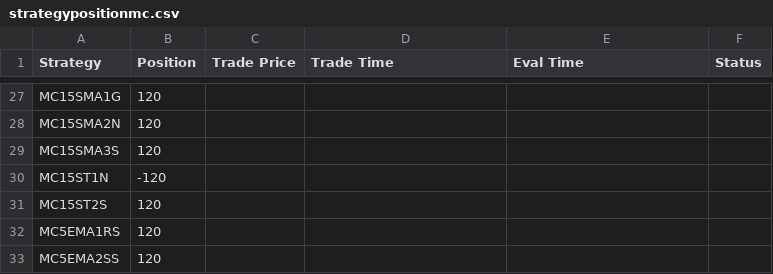
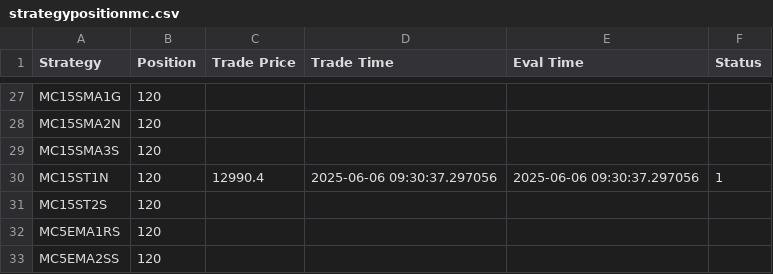
Before and after one commit to samirhuf/positions, a CSV file: strategypositionmc.csv, drawn as a sheet; only a part is shown, gaps mark what is left out.

Commit message:
upload csv

```diff
--- a/strategypositionmc.csv
+++ b/strategypositionmc.csv
@@ -29,3 +29,3 @@ MC15SMA2N,120,,,,
 MC15SMA3S,120,,,,
-MC15ST1N,-120,,,,
+MC15ST1N,120,12990.4,2025-06-06 09:30:37.297056,2025-06-06 09:30:37.297056,1
 MC15ST2S,120,,,,
```
